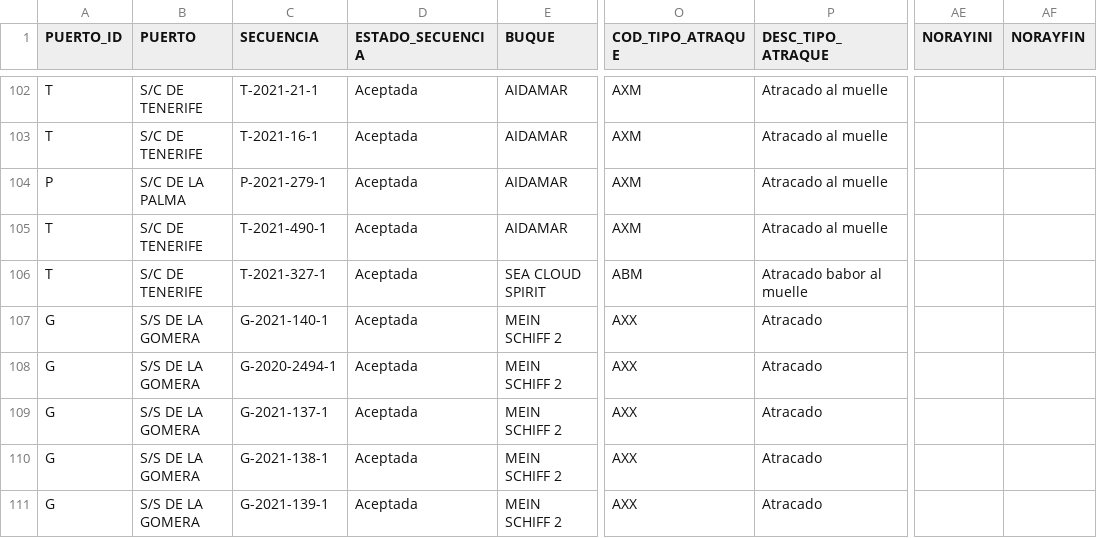
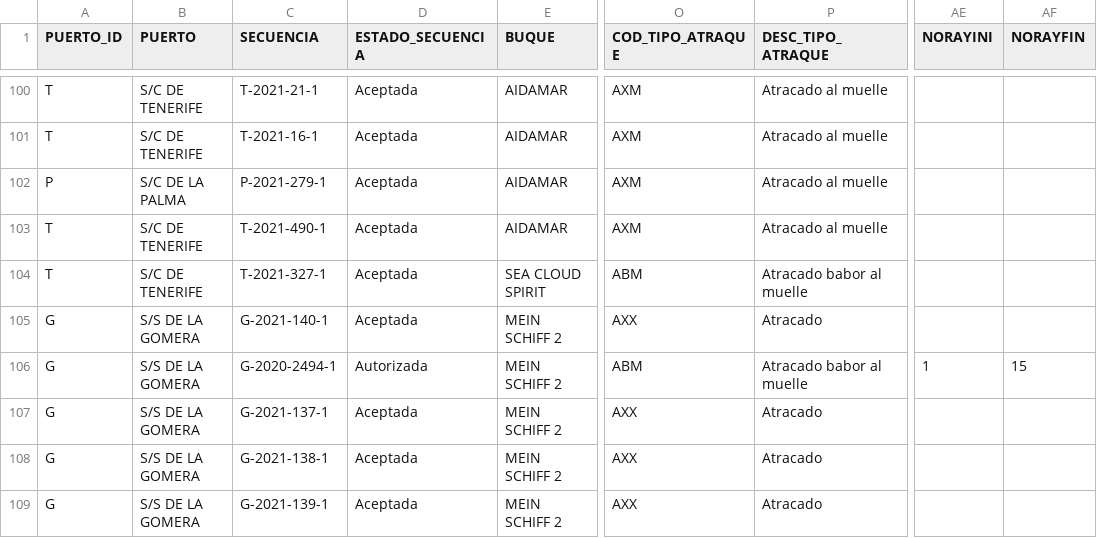
Before and after one commit to Robaina/crucerosTenerife, a CSV file: crucerosprevistos_Tenerife.csv, drawn as a sheet; only a part is shown, gaps mark what is left out; addresses are those after the commit; the diff covers the shown part only; the diff names each change by its address in the sheet, - before the commit and + after, or states it on an @@ line.

Commit message:
"Update data"

```diff
--- a/crucerosprevistos_Tenerife.csv
+++ b/crucerosprevistos_Tenerife.csv
-D106 (ESTADO_SECUENCIA): Aceptada
+D106 (ESTADO_SECUENCIA): Autorizada
-O106 (COD_TIPO_ATRAQUE): AXX
+O106 (COD_TIPO_ATRAQUE): ABM
-P106 (DESC_TIPO_ATRAQUE): Atracado
+P106 (DESC_TIPO_ATRAQUE): Atracado babor al muelle
-AE106 (NORAYINI): (empty)
+AE106 (NORAYINI): 1
-AF106 (NORAYFIN): (empty)
+AF106 (NORAYFIN): 15
```
Also changed, not shown: 3 added rows, 3 removed rows and 3 edited cells elsewhere in this file.
